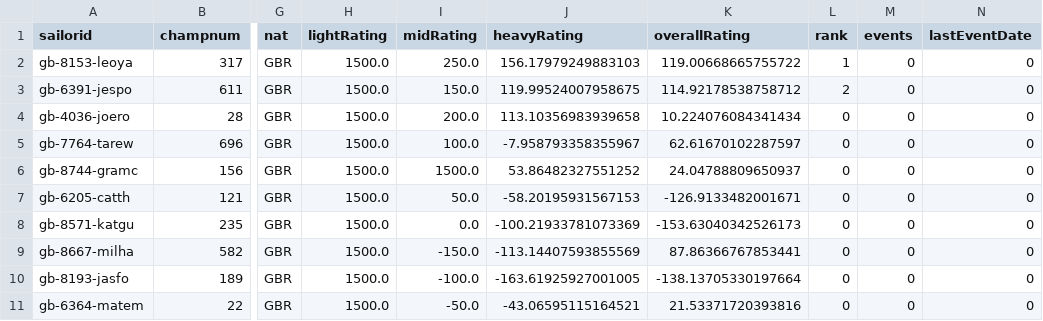
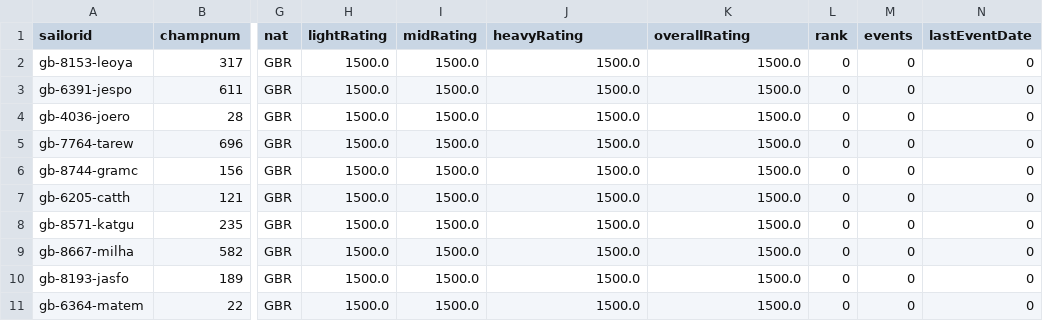
Before and after one commit to Leo-sailor/Epq-sailing-rating, a CSV file: universes/topper5.3/topper5.3-1674141599.csv, drawn as a sheet; only a part is shown, gaps mark what is left out; the diff covers the shown part only; the diff names each change by its address in the sheet, - before the commit and + after, or states it on an @@ line.

Commit message:
Fixed ratings resetting every race bug, and resetted topper universe

```diff
--- a/universes/topper5.3/topper5.3-1674141599.csv
+++ b/universes/topper5.3/topper5.3-1674141599.csv
-I2 (midRating): 250.0
+I2 (midRating): 1500.0
-J2 (heavyRating): 156.17979249883103
+J2 (heavyRating): 1500.0
-K2 (overallRating): 119.00668665755722
+K2 (overallRating): 1500.0
-L2 (rank): 1
+L2 (rank): 0
-I3 (midRating): 150.0
+I3 (midRating): 1500.0
-J3 (heavyRating): 119.99524007958675
+J3 (heavyRating): 1500.0
-K3 (overallRating): 114.92178538758712
+K3 (overallRating): 1500.0
-L3 (rank): 2
+L3 (rank): 0
-I4 (midRating): 200.0
+I4 (midRating): 1500.0
-J4 (heavyRating): 113.10356983939658
+J4 (heavyRating): 1500.0
-K4 (overallRating): 10.224076084341434
+K4 (overallRating): 1500.0
-I5 (midRating): 100.0
+I5 (midRating): 1500.0
-J5 (heavyRating): -7.958793358355967
+J5 (heavyRating): 1500.0
-K5 (overallRating): 62.61670102287597
+K5 (overallRating): 1500.0
-J6 (heavyRating): 53.86482327551252
+J6 (heavyRating): 1500.0
-K6 (overallRating): 24.04788809650937
+K6 (overallRating): 1500.0
-I7 (midRating): 50.0
+I7 (midRating): 1500.0
-J7 (heavyRating): -58.20195931567153
+J7 (heavyRating): 1500.0
-K7 (overallRating): -126.9133482001671
+K7 (overallRating): 1500.0
-I8 (midRating): 0.0
+I8 (midRating): 1500.0
-J8 (heavyRating): -100.21933781073369
+J8 (heavyRating): 1500.0
-K8 (overallRating): -153.63040342526173
+K8 (overallRating): 1500.0
-I9 (midRating): -150.0
+I9 (midRating): 1500.0
-J9 (heavyRating): -113.14407593855569
+J9 (heavyRating): 1500.0
-K9 (overallRating): 87.86366767853441
+K9 (overallRating): 1500.0
-I10 (midRating): -100.0
+I10 (midRating): 1500.0
-J10 (heavyRating): -163.61925927001005
+J10 (heavyRating): 1500.0
-K10 (overallRating): -138.13705330197664
+K10 (overallRating): 1500.0
-I11 (midRating): -50.0
+I11 (midRating): 1500.0
-J11 (heavyRating): -43.06595115164521
+J11 (heavyRating): 1500.0
-K11 (overallRating): 21.53371720393816
+K11 (overallRating): 1500.0
```
Also changed, not shown: 10 edited cells elsewhere in this file, 11 other files.
